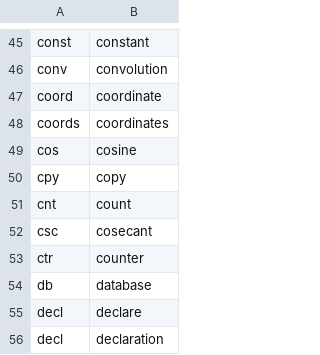
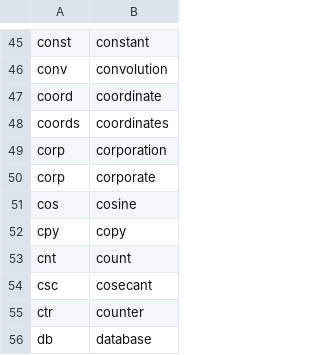
Before and after one commit to downscore/eam-talon, a CSV file: settings/abbreviate.csv, drawn as a sheet; only a part is shown, gaps mark what is left out; the shorter side is filled out with more unchanged rows.

```diff
--- a/settings/abbreviate.csv
+++ b/settings/abbreviate.csv
@@ -48,2 +48,4 @@ coord,coordinate
 coords,coordinates
+corp,corporation
+corp,corporate
 cos,cosine
```
Also changed, not shown: settings/additional_words.csv, 1 other file.
